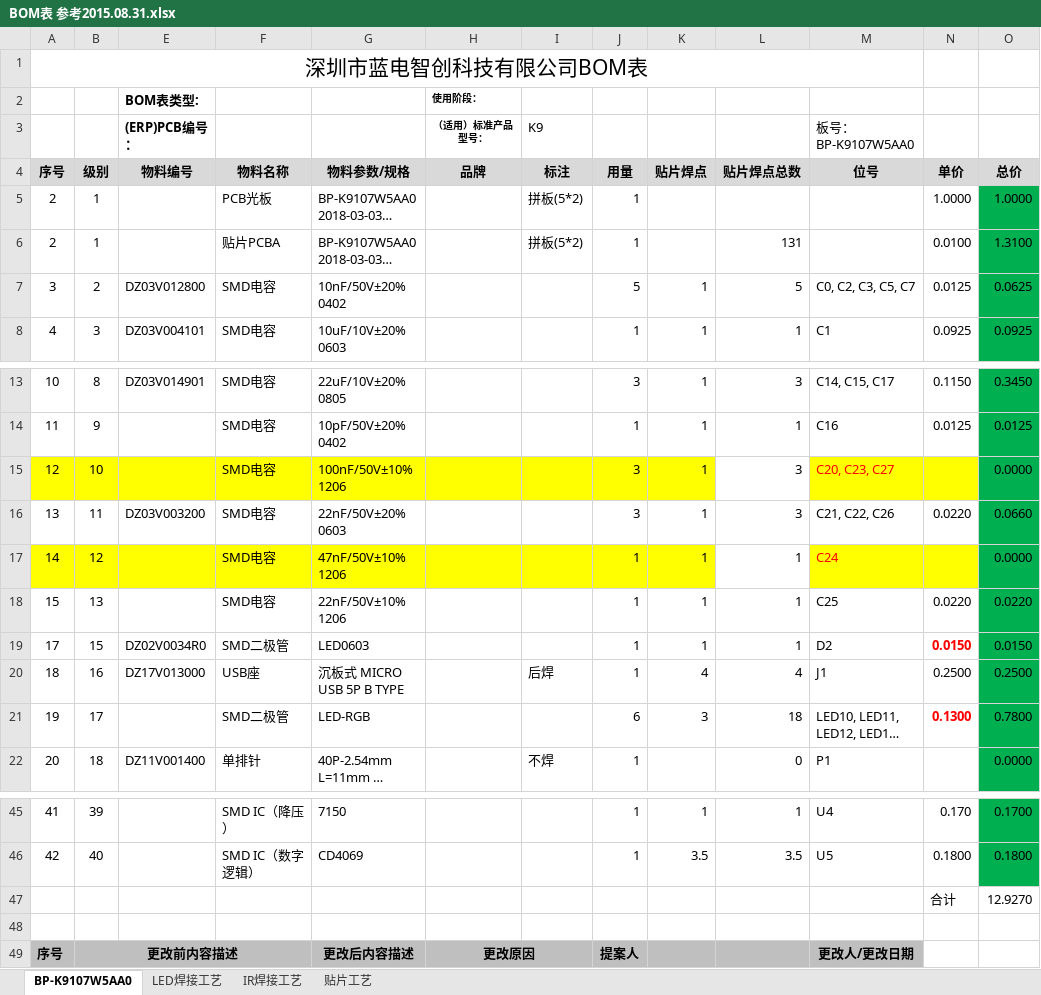
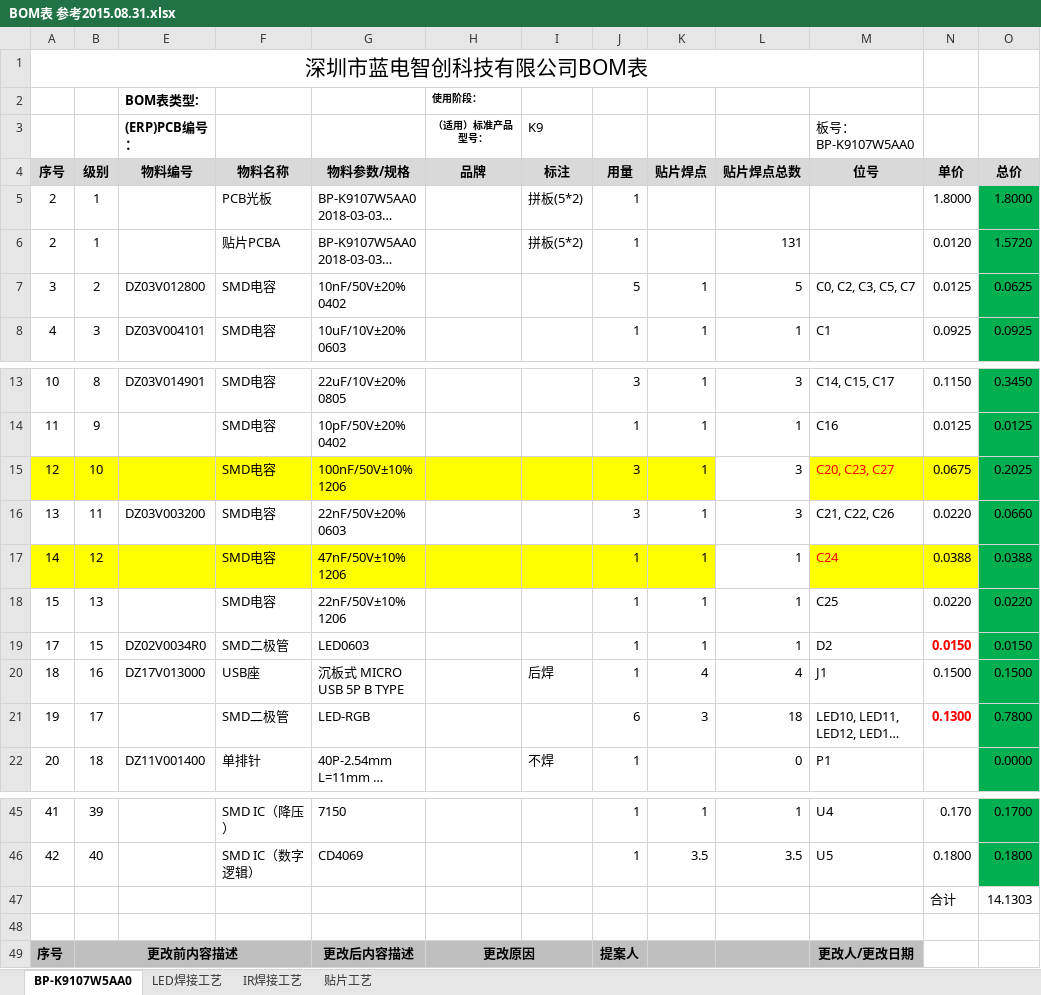
Before and after one commit to windycore/CompanyMaterial-, an Excel workbook: 研发部/产品/BOM/BP-K9107W5AA0 BOM/BOM表 参考2015.08.31.xlsx, sheet BP-K9107W5AA0, drawn as a sheet; only a part is shown, gaps mark what is left out; long unchanged cells end in …; values as stored, in another font and other column widths than the file's, no borders; charts and pictures and conditional formats not drawn; the diff names each change by its address in the sheet, - before the commit and + after, or states it on an @@ line.

```diff
--- a/研发部/产品/BOM/BP-K9107W5AA0 BOM/BOM表 参考2015.08.31.xlsx (sheet BP-K9107W5AA0)
+++ b/研发部/产品/BOM/BP-K9107W5AA0 BOM/BOM表 参考2015.08.31.xlsx (sheet BP-K9107W5AA0)
-N5 (单价): 1.0000
+N5 (单价): 1.8000
-O5 (总价): 1.0000
+O5 (总价): 1.8000
-N6 (单价): 0.0100
+N6 (单价): 0.0120
-O6 (总价): 1.3100
+O6 (总价): 1.5720
-N15 (单价): (empty)
+N15 (单价): 0.0675
-O15 (总价): 0.0000
+O15 (总价): 0.2025
-N17 (单价): (empty)
+N17 (单价): 0.0388
-O17 (总价): 0.0000
+O17 (总价): 0.0388
-N20 (单价): 0.2500
+N20 (单价): 0.1500
-O20 (总价): 0.2500
+O20 (总价): 0.1500
-O47 (总价): 12.9270
+O47 (总价): 14.1303
```
Also changed, not shown: 研发部/BOM表 参考2015.08.31.xlsx, 研发部/KD-SX440WP-U09_V1.0(组合机) 组装BOM表2018.01.03.xlsx, 4 other files.
